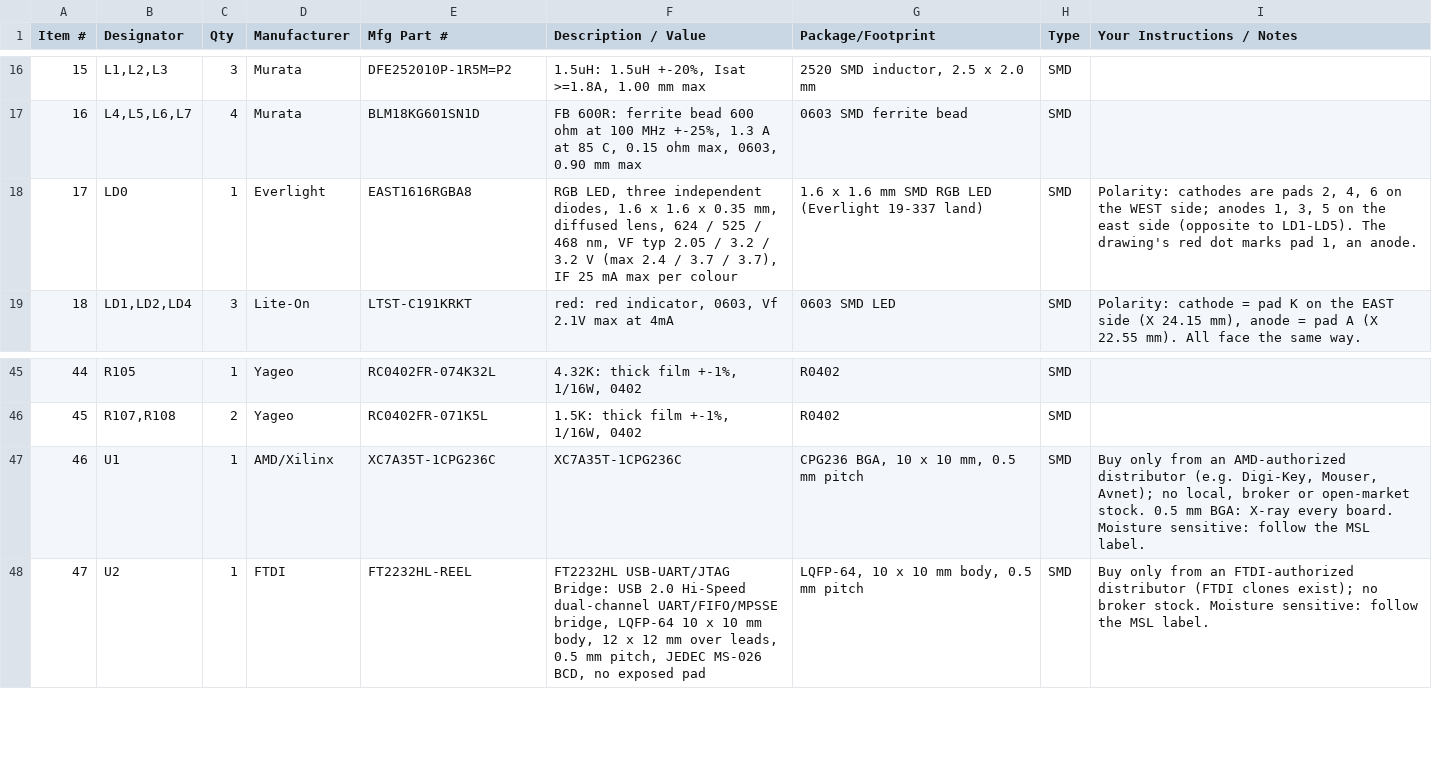
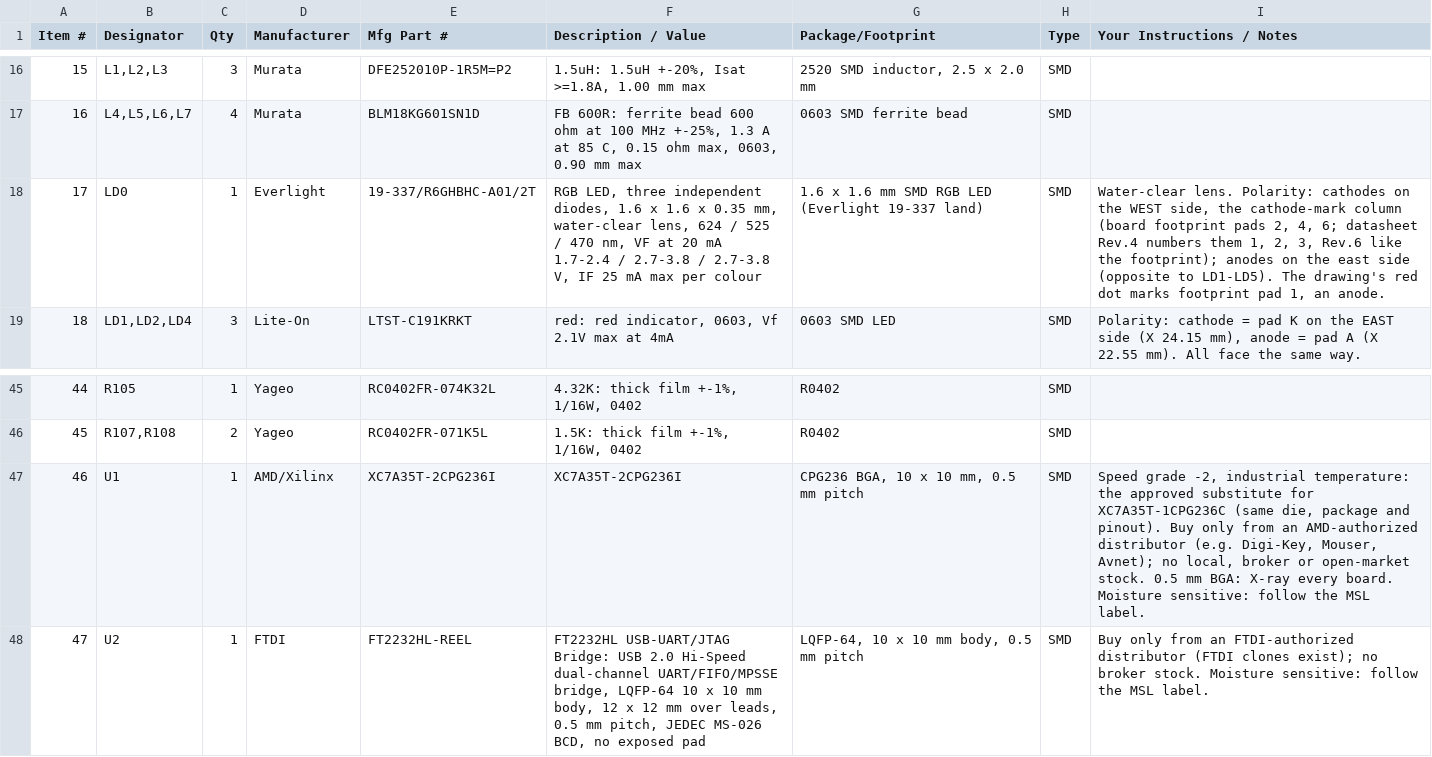
Before and after one commit to tambechristian/Zulu_A7, a CSV file: Zulu_Altium_VS_Code/assembly/Zulu_A7_PCBWay_BOM.csv, drawn as a sheet; only a part is shown, gaps mark what is left out.

```diff
--- a/Zulu_Altium_VS_Code/assembly/Zulu_A7_PCBWay_BOM.csv
+++ b/Zulu_Altium_VS_Code/assembly/Zulu_A7_PCBWay_BOM.csv
@@ -17,3 +17,3 @@
 16,"L4,L5,L6,L7",4,Murata,BLM18KG601SN1D,"FB 600R: ferrite bead 600 ohm at 100 MHz +-25%, 1.3 A at 85 C, 0.15 ohm max, 0603, 0.90 mm max",0603 SMD ferrite bead,SMD,
-17,LD0,1,Everlight,EAST1616RGBA8,"RGB LED, three independent diodes, 1.6 x 1.6 x 0.35 mm, diffused lens, 624 / 525 / 468 nm, VF typ 2.05 / 3.2 / 3.2 V (max 2.4 / 3.7 / 3.7), IF 25 mA max per colour",1.6 x 1.6 mm SMD RGB LED (Everlight 19-337 land),SMD,"Polarity: cathodes are pads 2, 4, 6 on the WEST side; anodes 1, 3, 5 on the east side (opposite to LD1-LD5). The drawing's red dot marks pad 1, an anode."
+17,LD0,1,Everlight,19-337/R6GHBHC-A01/2T,"RGB LED, three independent diodes, 1.6 x 1.6 x 0.35 mm, water-clear lens, 624 / 525 / 470 nm, VF at 20 mA 1.7-2.4 / 2.7-3.8 / 2.7-3.8 V, IF 25 mA max per colour",1.6 x 1.6 mm SMD RGB LED (Everlight 19-337 land),SMD,"Water-clear lens. Polarity: cathodes on the WEST side, the cathode-mark column (board footprint pads 2, 4, 6; datasheet Rev.4 numbers them 1, 2, 3, Rev.6 like the footprint); anodes on the east side (opposite to LD1-LD5). The drawing's red dot marks footprint pad 1, an anode."
 18,"LD1,LD2,LD4",3,Lite-On,LTST-C191KRKT,"red: red indicator, 0603, Vf 2.1V max at 4mA",0603 SMD LED,SMD,"Polarity: cathode = pad K on the EAST side (X 24.15 mm), anode = pad A (X 22.55 mm). All face the same way."
@@ -46,3 +46,3 @@
 45,"R107,R108",2,Yageo,RC0402FR-071K5L,"1.5K: thick film +-1%, 1/16W, 0402",R0402,SMD,
-46,U1,1,AMD/Xilinx,XC7A35T-1CPG236C,XC7A35T-1CPG236C,"CPG236 BGA, 10 x 10 mm, 0.5 mm pitch",SMD,"Buy only from an AMD-authorized distributor (e.g. Digi-Key, Mouser, Avnet); no local, broker or open-market stock. 0.5 mm BGA: X-ray every board. Moisture sensitive: follow the MSL label."
+46,U1,1,AMD/Xilinx,XC7A35T-2CPG236I,XC7A35T-2CPG236I,"CPG236 BGA, 10 x 10 mm, 0.5 mm pitch",SMD,"Speed grade -2, industrial temperature: the approved substitute for XC7A35T-1CPG236C (same die, package and pinout). Buy only from an AMD-authorized distributor (e.g. Digi-Key, Mouser, Avnet); no local, broker or open-market stock. 0.5 mm BGA: X-ray every board. Moisture sensitive: follow the MSL label."
 47,U2,1,FTDI,FT2232HL-REEL,"FT2232HL USB-UART/JTAG Bridge: USB 2.0 Hi-Speed dual-channel UART/FIFO/MPSSE bridge, LQFP-64 10 x 10 mm body, 12 x 12 mm over leads, 0.5 mm pitch, JEDEC MS-026 BCD, no exposed pad","LQFP-64, 10 x 10 mm body, 0.5 mm pitch",SMD,Buy only from an FTDI-authorized distributor (FTDI clones exist); no broker stock. Moisture sensitive: follow the MSL label.
```
Also changed, not shown: Zulu_Altium_VS_Code_HDI_Optimized/assembly/Zulu_A7_HDI_Optimized_BOM.csv, Zulu_Altium_VS_Code_HDI_Optimized/assembly/Zulu_A7_HDI_Optimized_PCBWay_BOM.csv, 37 other files.
